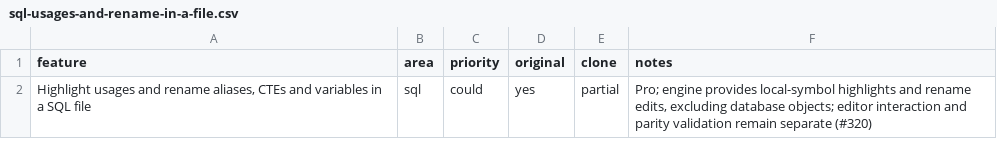
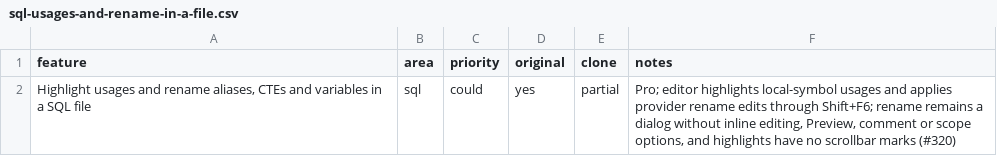
Before and after one commit to caVenikk/pyoxide-ide, a CSV file: replica/features/sql/sql-usages-and-rename-in-a-file.csv, drawn as a sheet.

Commit message:
feat(code-intel-ui): add usage highlights, Rename and File Structure (#400)
Add usage highlighting, the Rename dialog and searchable File Structure. Discard stale asynchronous responses across file switches, edits and reloads. Refs #320.

```diff
--- a/replica/features/sql/sql-usages-and-rename-in-a-file.csv
+++ b/replica/features/sql/sql-usages-and-rename-in-a-file.csv
@@ -1,2 +1,2 @@
 feature,area,priority,original,clone,notes
-"Highlight usages and rename aliases, CTEs and variables in a SQL file",sql,could,yes,partial,"Pro; engine provides local-symbol highlights and rename edits, excluding database objects; editor interaction and parity validation remain separate (#320)"
+"Highlight usages and rename aliases, CTEs and variables in a SQL file",sql,could,yes,partial,"Pro; editor highlights local-symbol usages and applies provider rename edits through Shift+F6; rename remains a dialog without inline editing, Preview, comment or scope options, and highlights have no scrollbar marks (#320)"
```
Also changed, not shown: replica/features/sql/sql-structure-view.csv, 19 other files.
